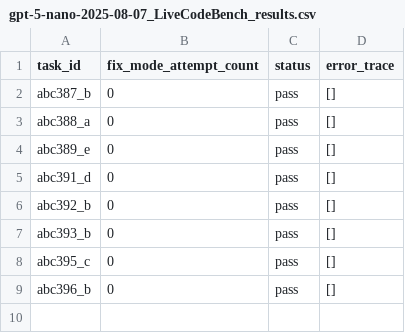
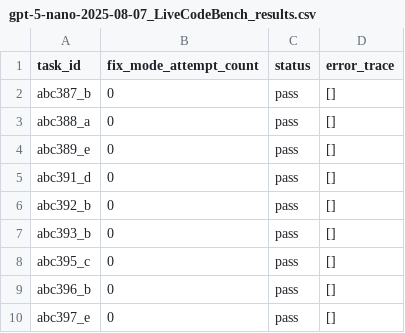
Before and after one commit to TheOpenSI/SYNKRASIS, a CSV file: experiment_results/lcb_nano_20/gpt-5-nano-2025-08-07_LiveCodeBench_results.csv, drawn as a sheet; the diff names each change by its address in the sheet, - before the commit and + after, or states it on an @@ line.

Commit message:
lcb nano 20 run: progress

```diff
--- a/experiment_results/lcb_nano_20/gpt-5-nano-2025-08-07_LiveCodeBench_results.csv
+++ b/experiment_results/lcb_nano_20/gpt-5-nano-2025-08-07_LiveCodeBench_results.csv
+row 10: abc397_e | 0 | pass | []
```
Also changed, not shown: 3 other files.
